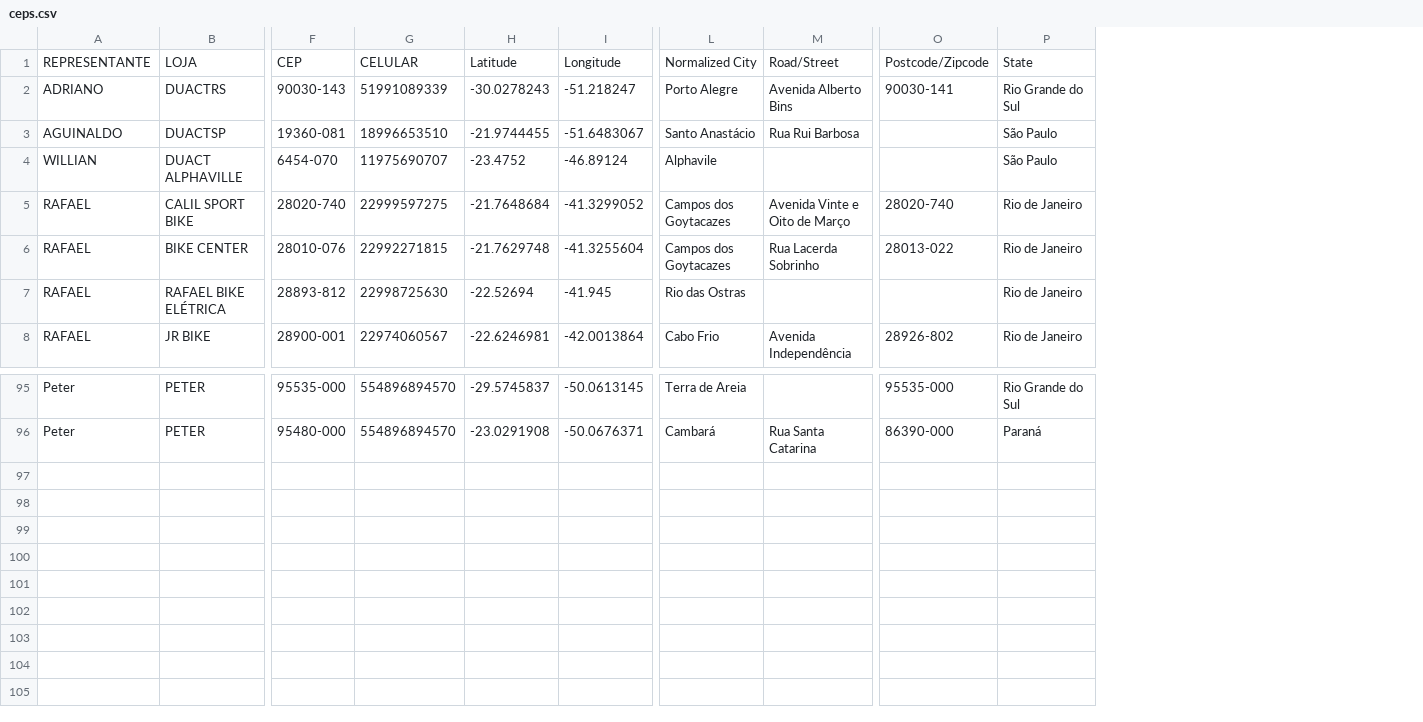
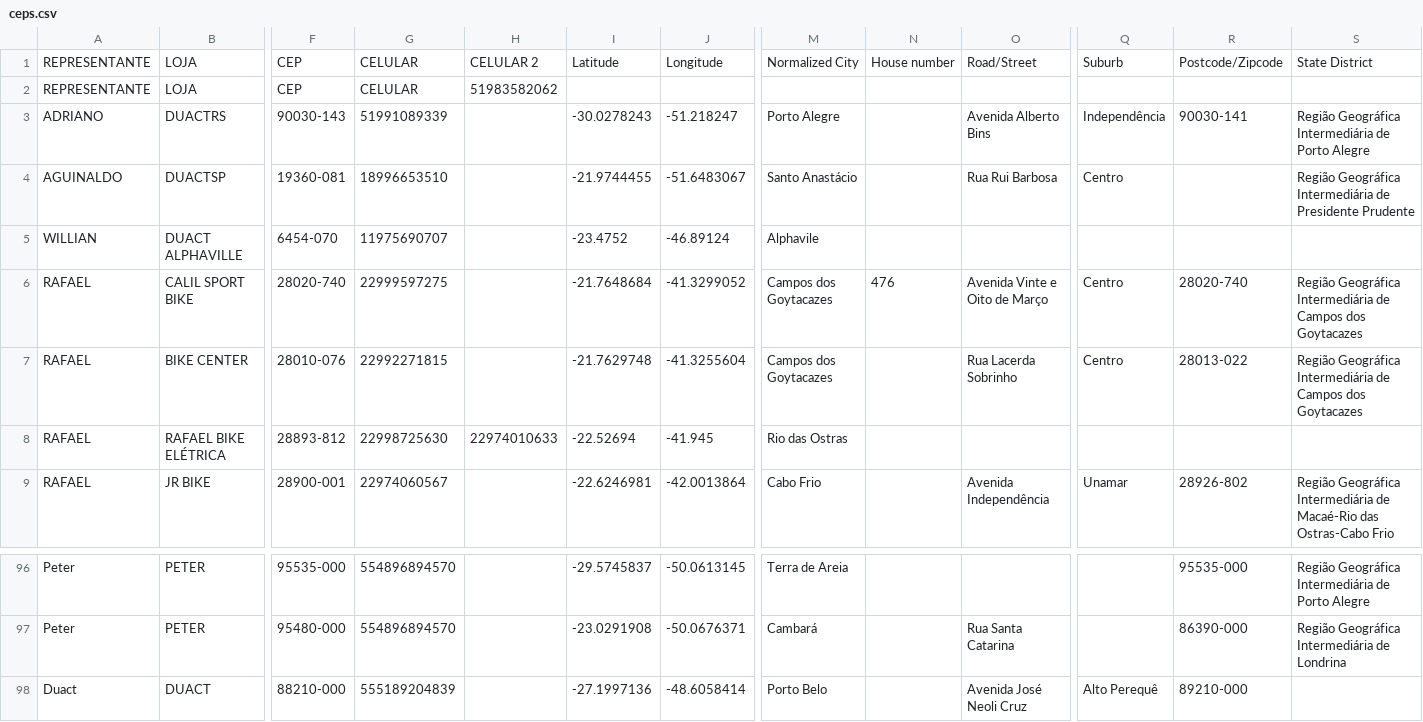
Before and after one commit to yugksuzuki/rep-duact, a CSV file: public/ceps.csv, drawn as a sheet; only a part is shown, gaps mark what is left out; removed rows and columns are numbered as before the commit, all else as after; rows hold the shown columns only; the diff names each change by its address in the sheet, - before the commit and + after, or states it on an @@ line.

Commit message:
kpa

```diff
--- a/public/ceps.csv
+++ b/public/ceps.csv
+column H, row 1: CELULAR 2; row 8: 22974010633
+column N, row 1: House number; row 6: 476
+column Q, row 1: Suburb; rows 3-9: Independência | Centro |  | Centro | Centro |  | Unamar
-column P, rows 1-8: State | Rio Grande do Sul | São Paulo | São Paulo | Rio de Janeiro | Rio de Janeiro | Rio de Janeiro | Rio de Janeiro; rows 95-96: Rio Grande do Sul | Paraná
+column S, row 1: State District; rows 3-9: Região Geográfica Intermediária de Porto Alegre | Região Geográfica Intermediária de Presidente Prudente |  | Região Geográfica Intermediária de Campos dos Goytacazes | Região Geográfica Intermediária de Campos dos Goytacazes |  | Região Geográfica Intermediária de Macaé-Rio das Ostras-Cabo Frio; rows 96-97: Região Geográfica Intermediária de Porto Alegre | Região Geográfica Intermediária de Londrina
+row 2: REPRESENTANTE | LOJA | CEP | CELULAR | 51983582062
+row 98: Duact | DUACT | 88210-000 | 555189204839 |  | -27.1997136 | -48.6058414 | Porto Belo |  | Avenida José Neoli Cruz | Alto Perequê | 89210-000
```
